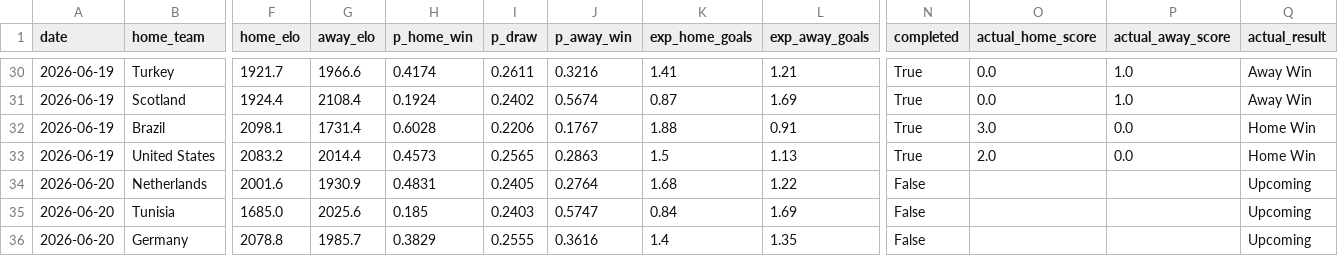
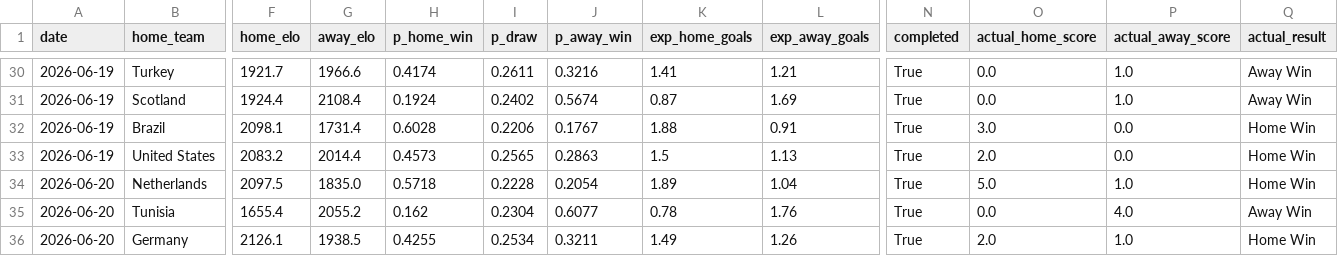
Before and after one commit to AmeyaPatil1989/fifa-2026-predictor, a CSV file: output/match_predictions.csv, drawn as a sheet; only a part is shown, gaps mark what is left out; the diff covers the shown part only; the diff names each change by its address in the sheet, - before the commit and + after, or states it on an @@ line.

```diff
--- a/output/match_predictions.csv
+++ b/output/match_predictions.csv
-F34 (home_elo): 2001.6
+F34 (home_elo): 2097.5
-G34 (away_elo): 1930.9
+G34 (away_elo): 1835.0
-H34 (p_home_win): 0.4831
+H34 (p_home_win): 0.5718
-I34 (p_draw): 0.2405
+I34 (p_draw): 0.2228
-J34 (p_away_win): 0.2764
+J34 (p_away_win): 0.2054
-K34 (exp_home_goals): 1.68
+K34 (exp_home_goals): 1.89
-L34 (exp_away_goals): 1.22
+L34 (exp_away_goals): 1.04
-N34:N36 (completed): False
+N34:N36 (completed): True
-O34 (actual_home_score): (empty)
+O34 (actual_home_score): 5.0
-P34 (actual_away_score): (empty)
+P34 (actual_away_score): 1.0
-Q34 (actual_result): Upcoming
+Q34 (actual_result): Home Win
-F35 (home_elo): 1685.0
+F35 (home_elo): 1655.4
-G35 (away_elo): 2025.6
+G35 (away_elo): 2055.2
-H35 (p_home_win): 0.185
+H35 (p_home_win): 0.162
-I35 (p_draw): 0.2403
+I35 (p_draw): 0.2304
-J35 (p_away_win): 0.5747
+J35 (p_away_win): 0.6077
-K35 (exp_home_goals): 0.84
+K35 (exp_home_goals): 0.78
-L35 (exp_away_goals): 1.69
+L35 (exp_away_goals): 1.76
-O35 (actual_home_score): (empty)
+O35 (actual_home_score): 0.0
-P35 (actual_away_score): (empty)
+P35 (actual_away_score): 4.0
-Q35 (actual_result): Upcoming
+Q35 (actual_result): Away Win
-F36 (home_elo): 2078.8
+F36 (home_elo): 2126.1
-G36 (away_elo): 1985.7
+G36 (away_elo): 1938.5
-H36 (p_home_win): 0.3829
+H36 (p_home_win): 0.4255
-I36 (p_draw): 0.2555
+I36 (p_draw): 0.2534
-J36 (p_away_win): 0.3616
+J36 (p_away_win): 0.3211
-K36 (exp_home_goals): 1.4
+K36 (exp_home_goals): 1.49
-L36 (exp_away_goals): 1.35
+L36 (exp_away_goals): 1.26
-O36 (actual_home_score): (empty)
+O36 (actual_home_score): 2.0
-P36 (actual_away_score): (empty)
+P36 (actual_away_score): 1.0
-Q36 (actual_result): Upcoming
+Q36 (actual_result): Home Win
```
Also changed, not shown: 70 edited cells elsewhere in this file, output/elo_ratings.csv, output/group_standings.csv, 2 other files.
